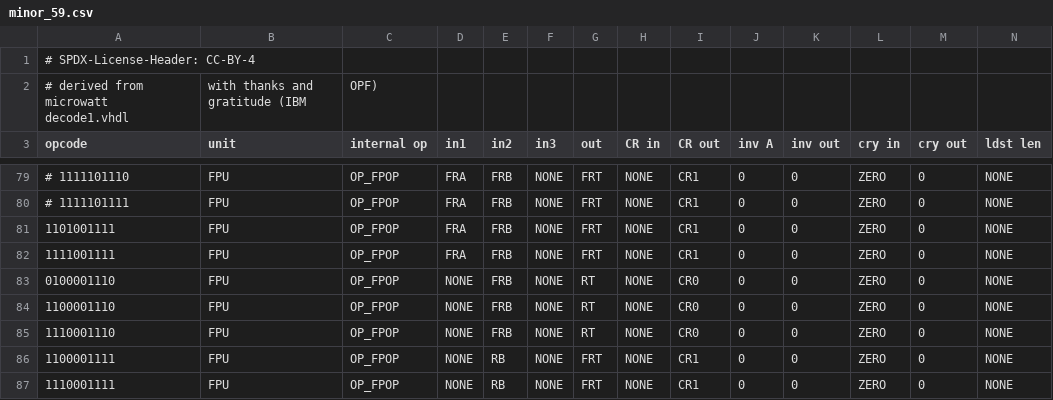
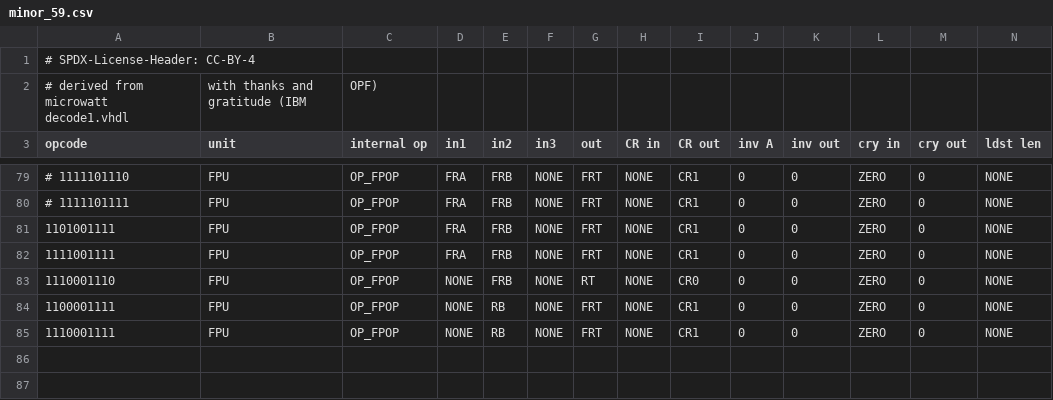
Before and after one commit to Libre-SOC-mirrors/openpower-isa, a CSV file: openpower/isatables/minor_59.csv, drawn as a sheet; only a part is shown, gaps mark what is left out; rows hold the shown columns only; the diff names each change by its address in the sheet, - before the commit and + after, or states it on an @@ line.

```diff
--- a/openpower/isatables/minor_59.csv
+++ b/openpower/isatables/minor_59.csv
-row 83: 0100001110 | FPU | OP_FPOP | NONE | FRB | NONE | RT | NONE | CR0 | 0 | 0 | ZERO | 0 | NONE
-row 84: 1100001110 | FPU | OP_FPOP | NONE | FRB | NONE | RT | NONE | CR0 | 0 | 0 | ZERO | 0 | NONE
```
Also changed, not shown: openpower/isatables/RM-2P-1S1D.csv, 3 other files.
